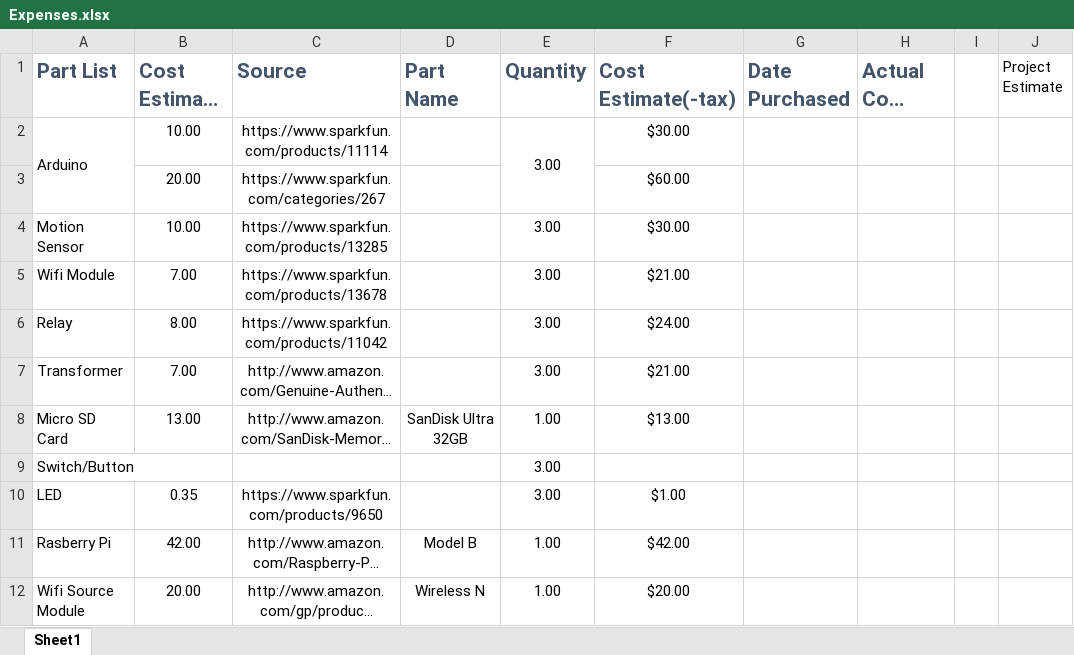
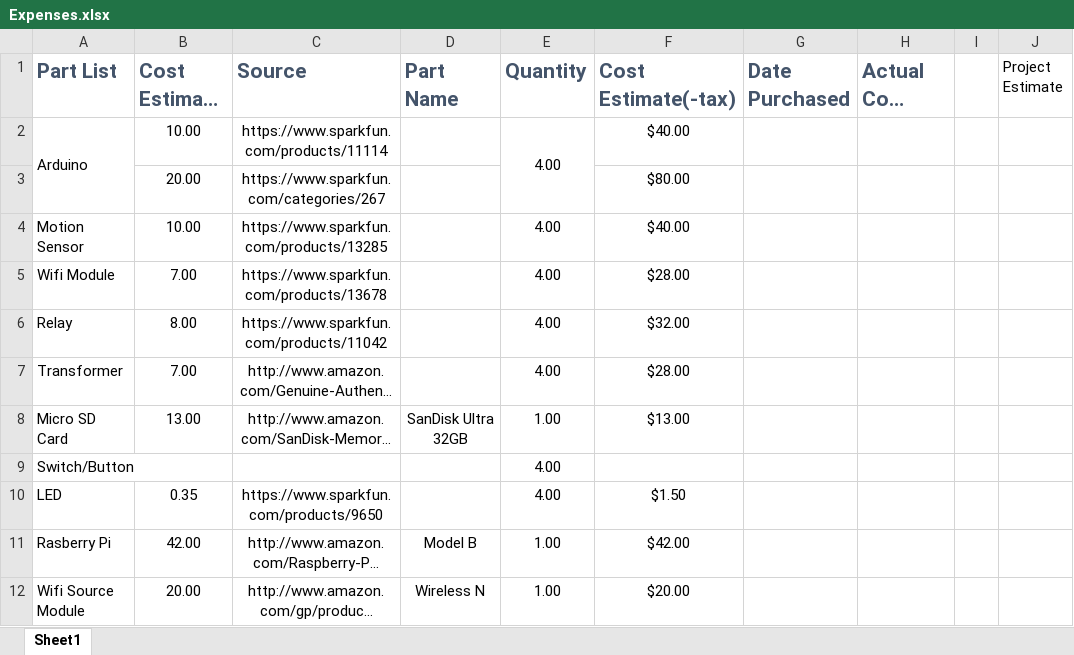
Before and after one commit to cojoigo/Capstone, an Excel workbook: Expenses.xlsx, sheet Sheet1, drawn as a sheet; only a part is shown; long unchanged cells end in …; values as stored, in another font and other column widths than the file's, no borders; the diff names each change by its address in the sheet, - before the commit and + after, or states it on an @@ line.

```diff
--- a/Expenses.xlsx (sheet Sheet1)
+++ b/Expenses.xlsx (sheet Sheet1)
-E2 (Quantity): 3.00
+E2 (Quantity): 4.00
-F2 (Cost Estimate(-tax)): $30.00
+F2 (Cost Estimate(-tax)): $40.00
-F3 (Cost Estimate(-tax)): $60.00
+F3 (Cost Estimate(-tax)): $80.00
-E4:E7 (Quantity): 3.00
+E4:E7 (Quantity): 4.00
-F4 (Cost Estimate(-tax)): $30.00
+F4 (Cost Estimate(-tax)): $40.00
-F5 (Cost Estimate(-tax)): $21.00
+F5 (Cost Estimate(-tax)): $28.00
-F6 (Cost Estimate(-tax)): $24.00
+F6 (Cost Estimate(-tax)): $32.00
-F7 (Cost Estimate(-tax)): $21.00
+F7 (Cost Estimate(-tax)): $28.00
-E9:E10 (Quantity): 3.00
+E9:E10 (Quantity): 4.00
-F10 (Cost Estimate(-tax)): $1.00
+F10 (Cost Estimate(-tax)): $1.50
```
Also changed, not shown: 3 other files.
